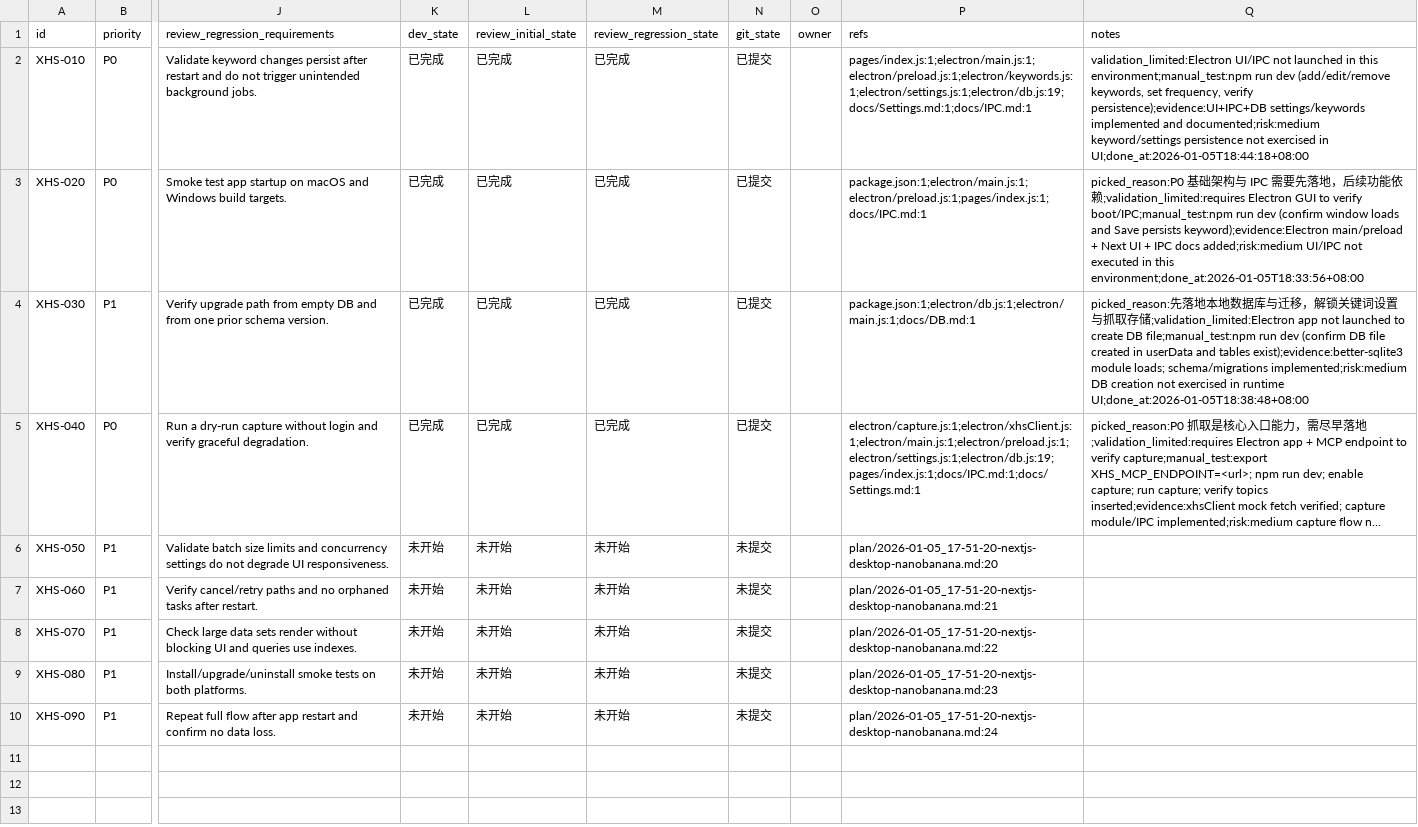
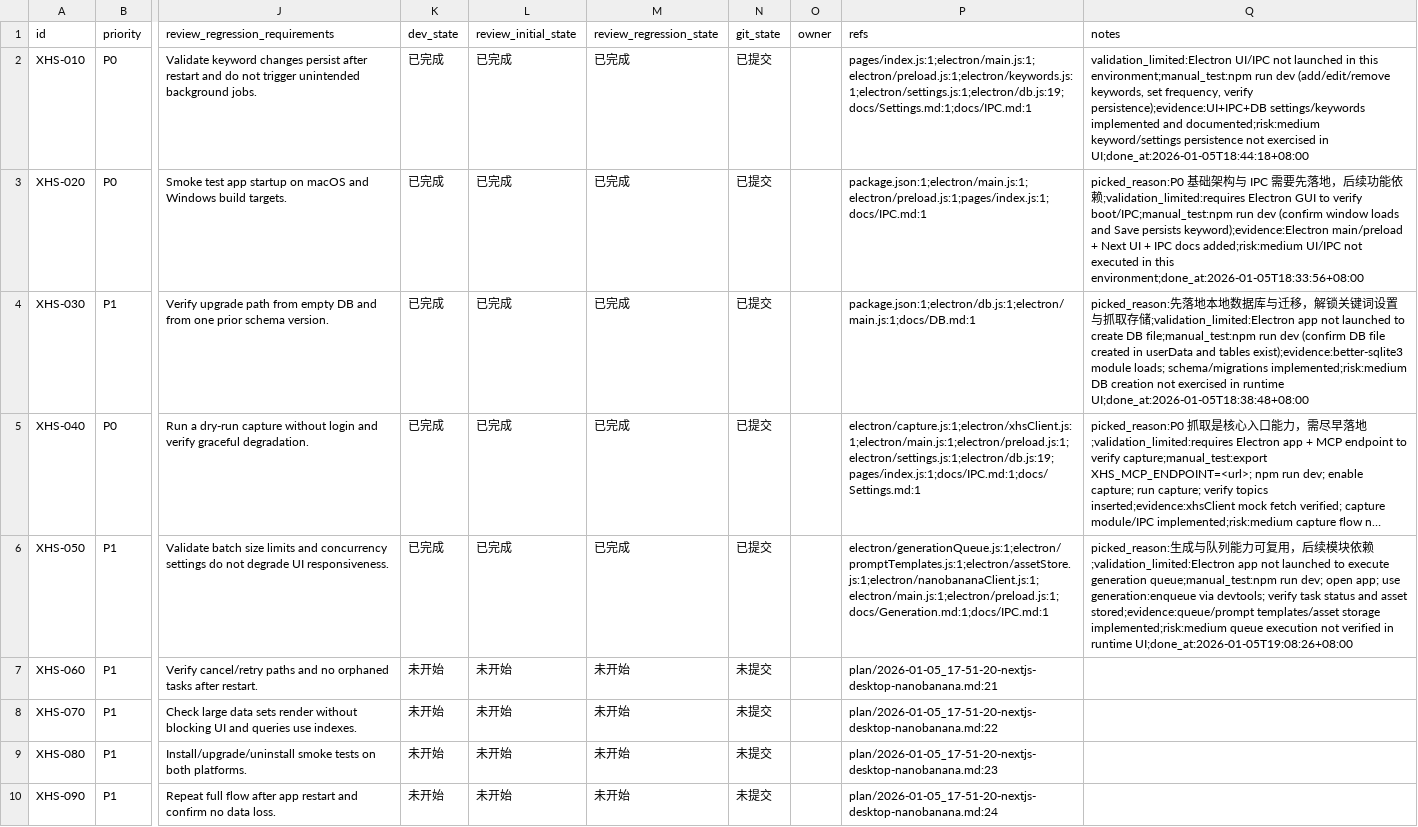
Before and after one commit to GalaxyXieyu/XHS-Runner, a CSV file: issues/2026-01-05_18-19-50-nextjs-desktop-nanobanana.csv, drawn as a sheet; only a part is shown, gaps mark what is left out; long unchanged cells end in …; the diff names each change by its address in the sheet, - before the commit and + after, or states it on an @@ line.

Commit message:
[XHS-050] Reuse Nanobanana generation pipeline and queues

```diff
--- a/issues/2026-01-05_18-19-50-nextjs-desktop-nanobanana.csv
+++ b/issues/2026-01-05_18-19-50-nextjs-desktop-nanobanana.csv
-K6 (dev_state): 未开始
+K6 (dev_state): 已完成
-L6 (review_initial_state): 未开始
+L6 (review_initial_state): 已完成
-M6 (review_regression_state): 未开始
+M6 (review_regression_state): 已完成
-N6 (git_state): 未提交
+N6 (git_state): 已提交
-P6 (refs): plan/2026-01-05_17-51-20-nextjs-desktop-nanobanana.md:20
+P6 (refs): electron/generationQueue.js:1;electron/promptTemplates.js:1;electron/assetStore.js:1;electron/nanobananaClient.js:1;electron/main.js:1;electron/preload.js:1;docs/Generation.md:1;docs/IPC.md:1
-Q6 (notes): (empty)
+Q6 (notes): picked_reason:生成与队列能力可复用，后续模块依赖;validation_limited:Electron app not launched to execute generation queue;manual_test:npm run dev; open app; use generation:enqueue via devtools; verify task status and asset stored;evidence:queue/prompt templates/asset storage implemented;risk:medium queue execution not verified in runtime UI;done_at:2026-01-05T19:08:26+08:00
```
Also changed, not shown: 8 other files.
